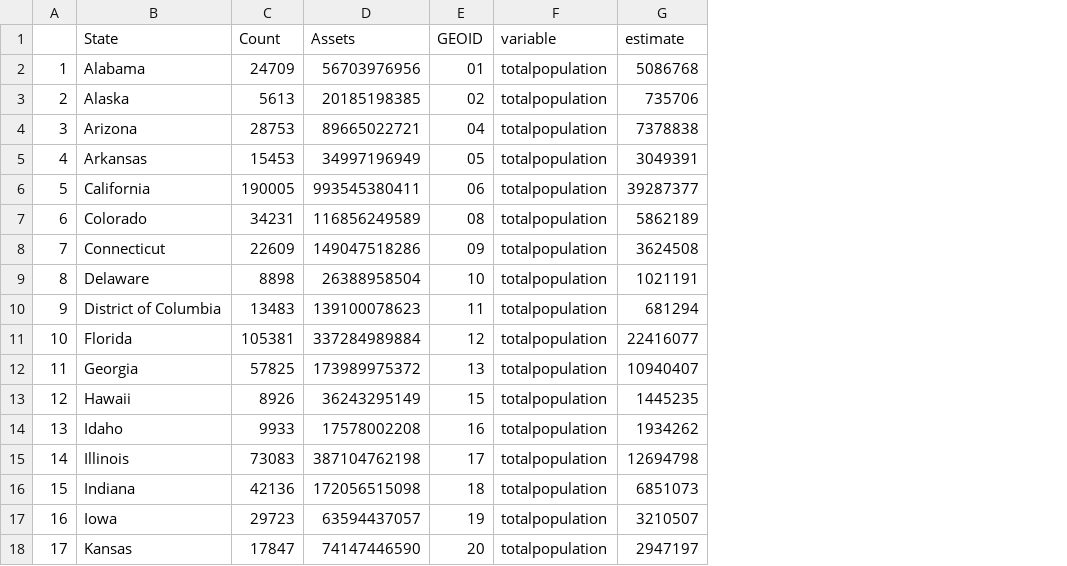
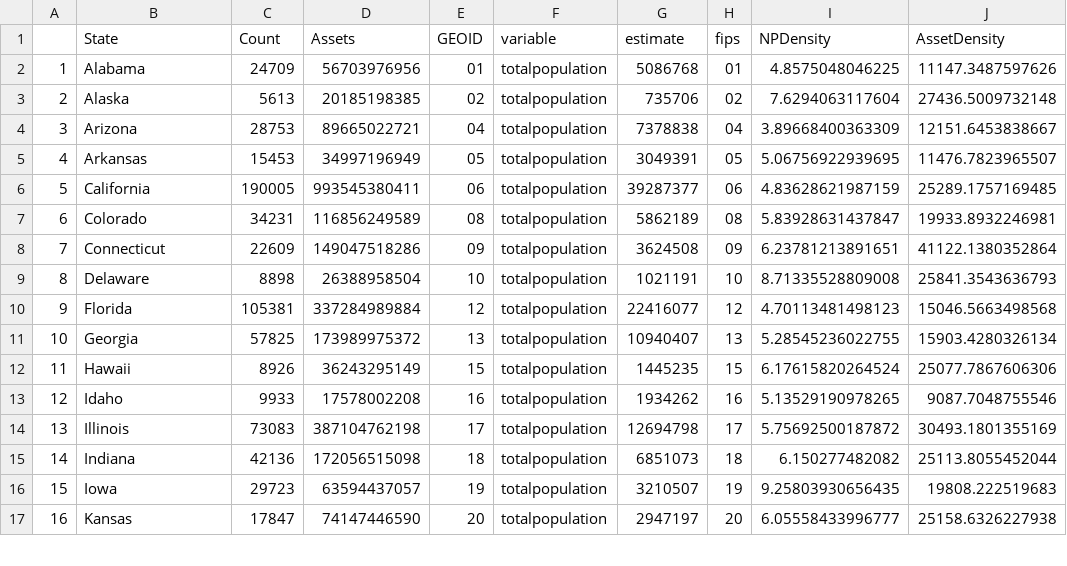
Before and after one commit to harrisonhorst/nonproft_analysis, a CSV file: Data/Nonprofits2024.csv, drawn as a sheet; only a part is shown; removed rows and columns are numbered as before the commit, all else as after; the diff names each change by its address in the sheet, - before the commit and + after, or states it on an @@ line.

Commit message:
Added data file

```diff
--- a/Data/Nonprofits2024.csv
+++ b/Data/Nonprofits2024.csv
+column H (fips), rows 2-17: 01 | 02 | 04 | 05 | 06 | 08 | 09 | 10 | 12 | 13 | 15 | 16 | 17 | 18 | 19 | 20
+column I (NPDensity), rows 2-17: 4.8575048046225 | 7.6294063117604 | 3.89668400363309 | 5.06756922939695 | 4.83628621987159 | 5.83928631437847 | 6.23781213891651 | 8.71335528809008 | 4.70113481498123 | 5.28545236022755 | 6.17615820264524 | 5.13529190978265 | 5.75692500187872 | 6.150277482082 | 9.25803930656435 | 6.05558433996777
+column J (AssetDensity), rows 2-17: 11147.3487597626 | 27436.5009732148 | 12151.6453838667 | 11476.7823965507 | 25289.1757169485 | 19933.8932246981 | 41122.1380352864 | 25841.3543636793 | 15046.5663498568 | 15903.4280326134 | 25077.7867606306 | 9087.7048755546 | 30493.1801355169 | 25113.8055452044 | 19808.222519683 | 25158.6326227938
-row 10: 9 | District of Columbia | 13483 | 139100078623 | 11 | totalpopulation | 681294
@@ column A renumbered from row 10 down @@
```
